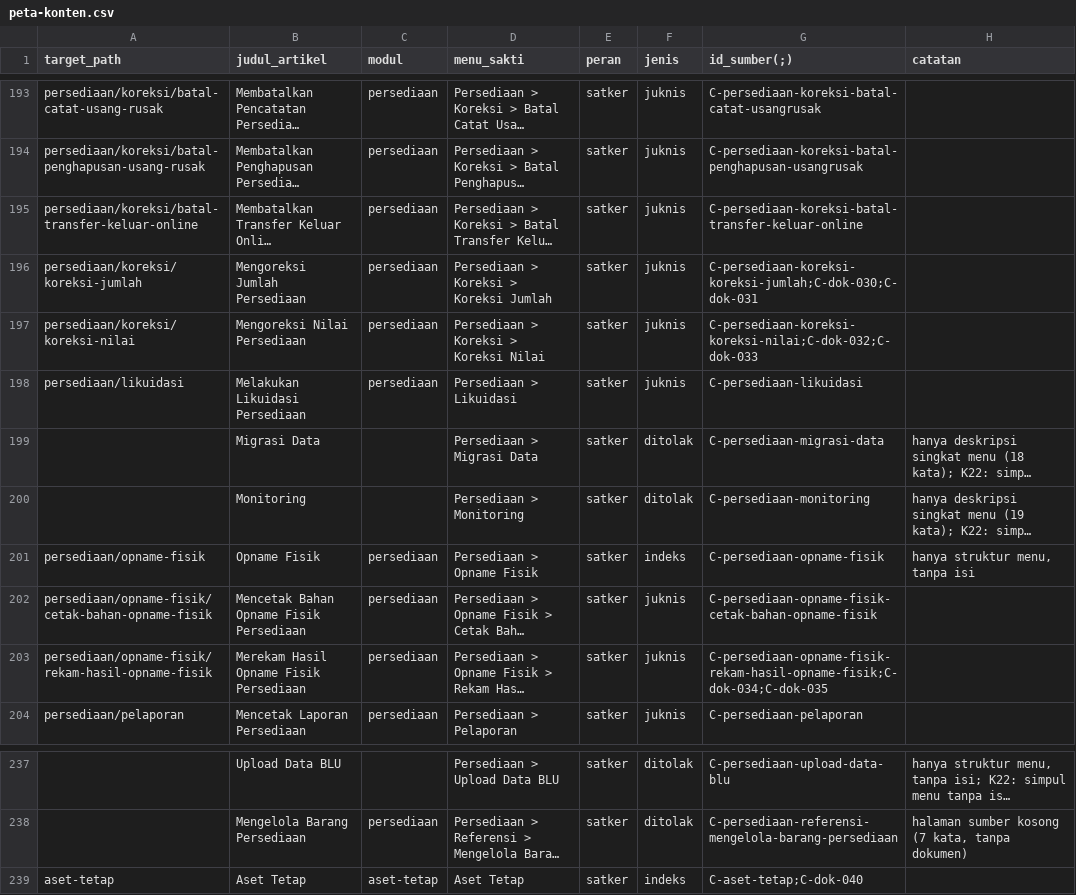
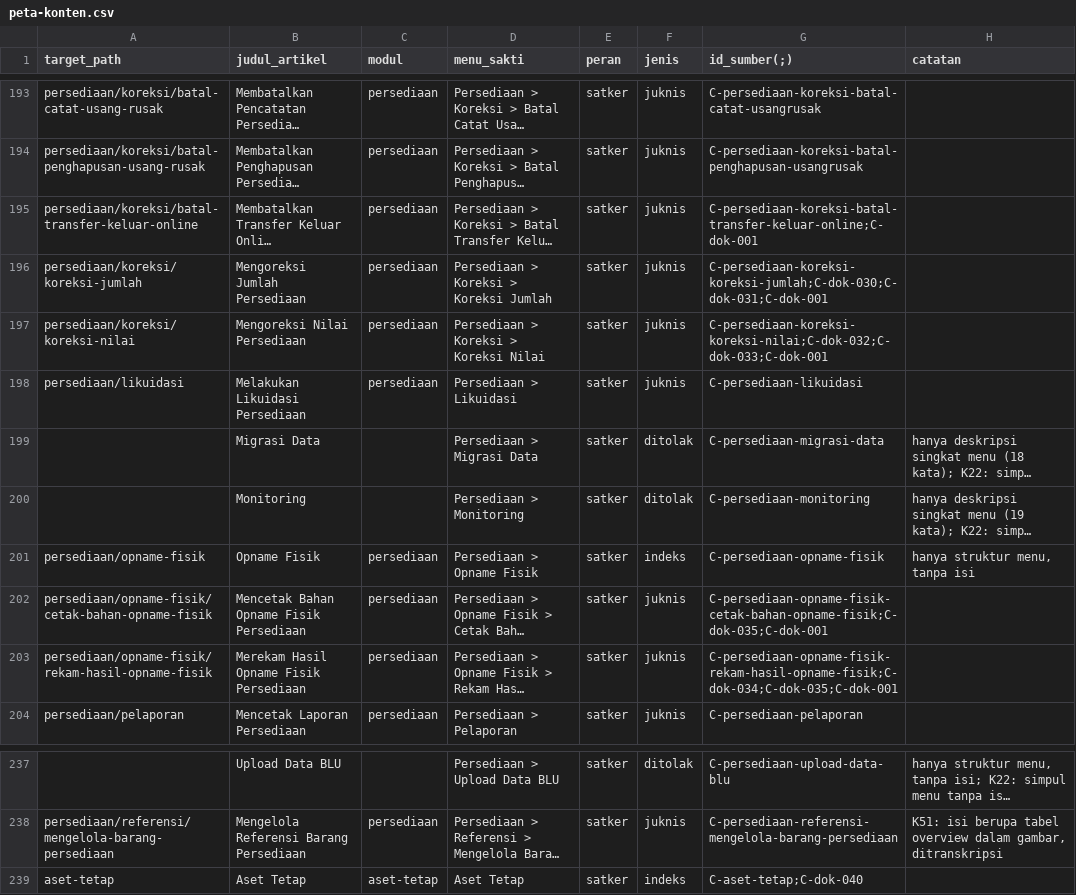
Before and after one commit to afdaliable/docs-sakti, a CSV file: sources/peta-konten.csv, drawn as a sheet; only a part is shown, gaps mark what is left out; long unchanged cells end in …; the diff covers the shown part only; the diff names each change by its address in the sheet, - before the commit and + after, or states it on an @@ line.

```diff
--- a/sources/peta-konten.csv
+++ b/sources/peta-konten.csv
-G195 (id_sumber(;)): C-persediaan-koreksi-batal-transfer-keluar-online
+G195 (id_sumber(;)): C-persediaan-koreksi-batal-transfer-keluar-online;C-dok-001
-G196 (id_sumber(;)): C-persediaan-koreksi-koreksi-jumlah;C-dok-030;C-dok-031
+G196 (id_sumber(;)): C-persediaan-koreksi-koreksi-jumlah;C-dok-030;C-dok-031;C-dok-001
-G197 (id_sumber(;)): C-persediaan-koreksi-koreksi-nilai;C-dok-032;C-dok-033
+G197 (id_sumber(;)): C-persediaan-koreksi-koreksi-nilai;C-dok-032;C-dok-033;C-dok-001
-G202 (id_sumber(;)): C-persediaan-opname-fisik-cetak-bahan-opname-fisik
+G202 (id_sumber(;)): C-persediaan-opname-fisik-cetak-bahan-opname-fisik;C-dok-035;C-dok-001
-G203 (id_sumber(;)): C-persediaan-opname-fisik-rekam-hasil-opname-fisik;C-dok-034;C-dok-035
+G203 (id_sumber(;)): C-persediaan-opname-fisik-rekam-hasil-opname-fisik;C-dok-034;C-dok-035;C-dok-001
-A238 (target_path): (empty)
+A238 (target_path): persediaan/referensi/mengelola-barang-persediaan
-B238 (judul_artikel): Mengelola Barang Persediaan
+B238 (judul_artikel): Mengelola Referensi Barang Persediaan
-F238 (jenis): ditolak
+F238 (jenis): juknis
-H238 (catatan): halaman sumber kosong (7 kata, tanpa dokumen)
+H238 (catatan): K51: isi berupa tabel overview dalam gambar, ditranskripsi
```
Also changed, not shown: 21 edited cells elsewhere in this file, 2 other files.
